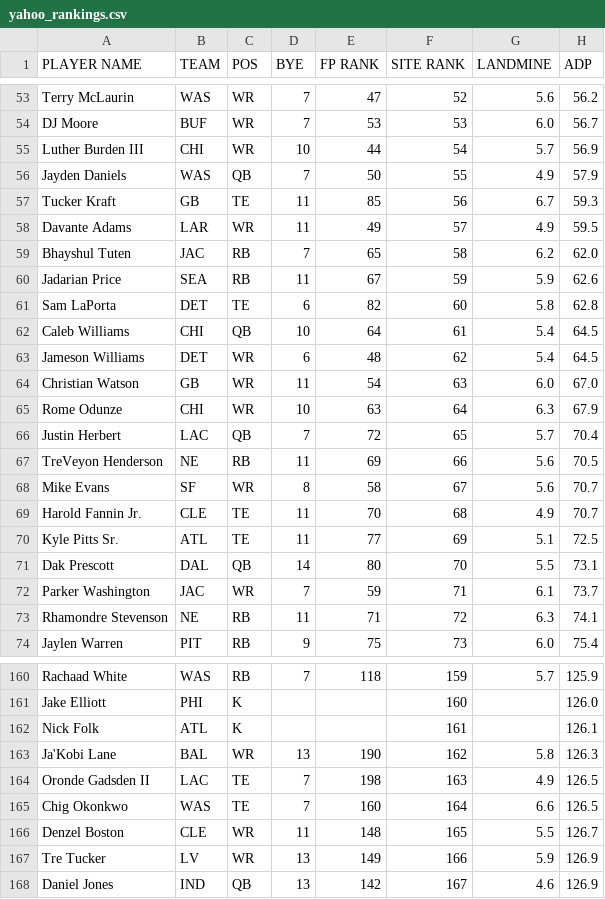
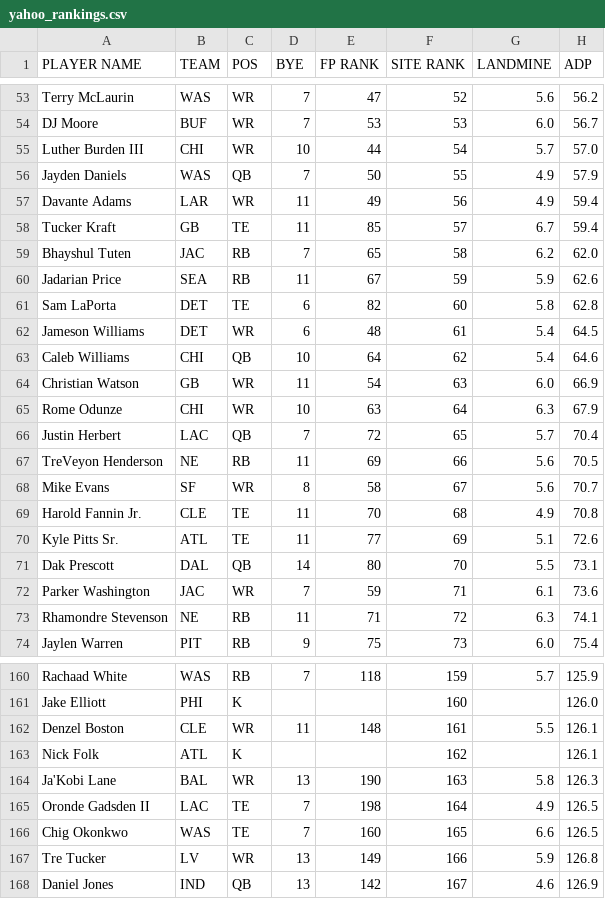
Before and after one commit to iacobgagnemontcalm-lang/MockDraft, a CSV file: yahoo_rankings.csv, drawn as a sheet; only a part is shown, gaps mark what is left out; the diff covers the shown part only.

```diff
--- a/yahoo_rankings.csv
+++ b/yahoo_rankings.csv
@@ -54,6 +54,6 @@ Terry McLaurin,WAS,WR,7,47,52,5.6,56.2
 DJ Moore,BUF,WR,7,53,53,6.0,56.7
-Luther Burden III,CHI,WR,10,44,54,5.7,56.9
+Luther Burden III,CHI,WR,10,44,54,5.7,57.0
 Jayden Daniels,WAS,QB,7,50,55,4.9,57.9
-Tucker Kraft,GB,TE,11,85,56,6.7,59.3
-Davante Adams,LAR,WR,11,49,57,4.9,59.5
+Davante Adams,LAR,WR,11,49,56,4.9,59.4
+Tucker Kraft,GB,TE,11,85,57,6.7,59.4
 Bhayshul Tuten,JAC,RB,7,65,58,6.2,62.0
@@ -61,5 +61,5 @@ Jadarian Price,SEA,RB,11,67,59,5.9,62.6
 Sam LaPorta,DET,TE,6,82,60,5.8,62.8
-Caleb Williams,CHI,QB,10,64,61,5.4,64.5
-Jameson Williams,DET,WR,6,48,62,5.4,64.5
-Christian Watson,GB,WR,11,54,63,6.0,67.0
+Jameson Williams,DET,WR,6,48,61,5.4,64.5
+Caleb Williams,CHI,QB,10,64,62,5.4,64.6
+Christian Watson,GB,WR,11,54,63,6.0,66.9
 Rome Odunze,CHI,WR,10,63,64,6.3,67.9
@@ -68,6 +68,6 @@ TreVeyon Henderson,NE,RB,11,69,66,5.6,70.5
 Mike Evans,SF,WR,8,58,67,5.6,70.7
-Harold Fannin Jr.,CLE,TE,11,70,68,4.9,70.7
-Kyle Pitts Sr.,ATL,TE,11,77,69,5.1,72.5
+Harold Fannin Jr.,CLE,TE,11,70,68,4.9,70.8
+Kyle Pitts Sr.,ATL,TE,11,77,69,5.1,72.6
 Dak Prescott,DAL,QB,14,80,70,5.5,73.1
-Parker Washington,JAC,WR,7,59,71,6.1,73.7
+Parker Washington,JAC,WR,7,59,71,6.1,73.6
 Rhamondre Stevenson,NE,RB,11,71,72,6.3,74.1
@@ -161,8 +161,8 @@ Rachaad White,WAS,RB,7,118,159,5.7,125.9
 Jake Elliott,PHI,K,,,160,,126.0
-Nick Folk,ATL,K,,,161,,126.1
-Ja'Kobi Lane,BAL,WR,13,190,162,5.8,126.3
-Oronde Gadsden II,LAC,TE,7,198,163,4.9,126.5
-Chig Okonkwo,WAS,TE,7,160,164,6.6,126.5
-Denzel Boston,CLE,WR,11,148,165,5.5,126.7
-Tre Tucker,LV,WR,13,149,166,5.9,126.9
+Denzel Boston,CLE,WR,11,148,161,5.5,126.1
+Nick Folk,ATL,K,,,162,,126.1
+Ja'Kobi Lane,BAL,WR,13,190,163,5.8,126.3
+Oronde Gadsden II,LAC,TE,7,198,164,4.9,126.5
+Chig Okonkwo,WAS,TE,7,160,165,6.6,126.5
+Tre Tucker,LV,WR,13,149,166,5.9,126.8
 Daniel Jones,IND,QB,13,142,167,4.6,126.9
```
Also changed, not shown: 7 added rows, 7 removed rows and 28 edited cells elsewhere in this file, adp_rankings.csv, espn_rankings.csv.
